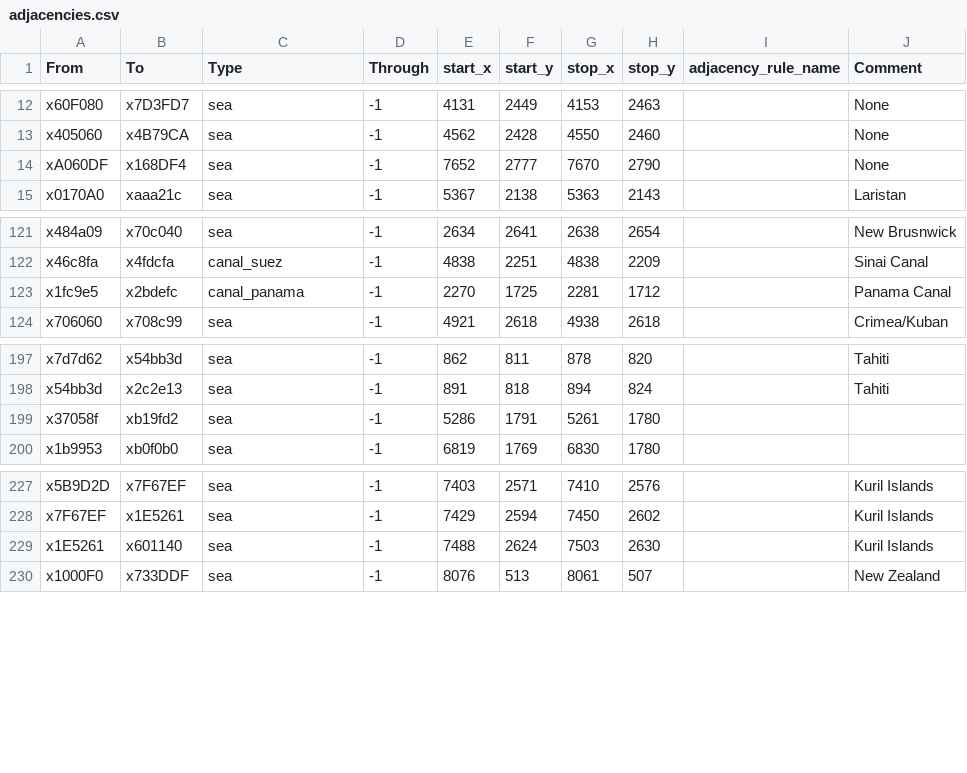
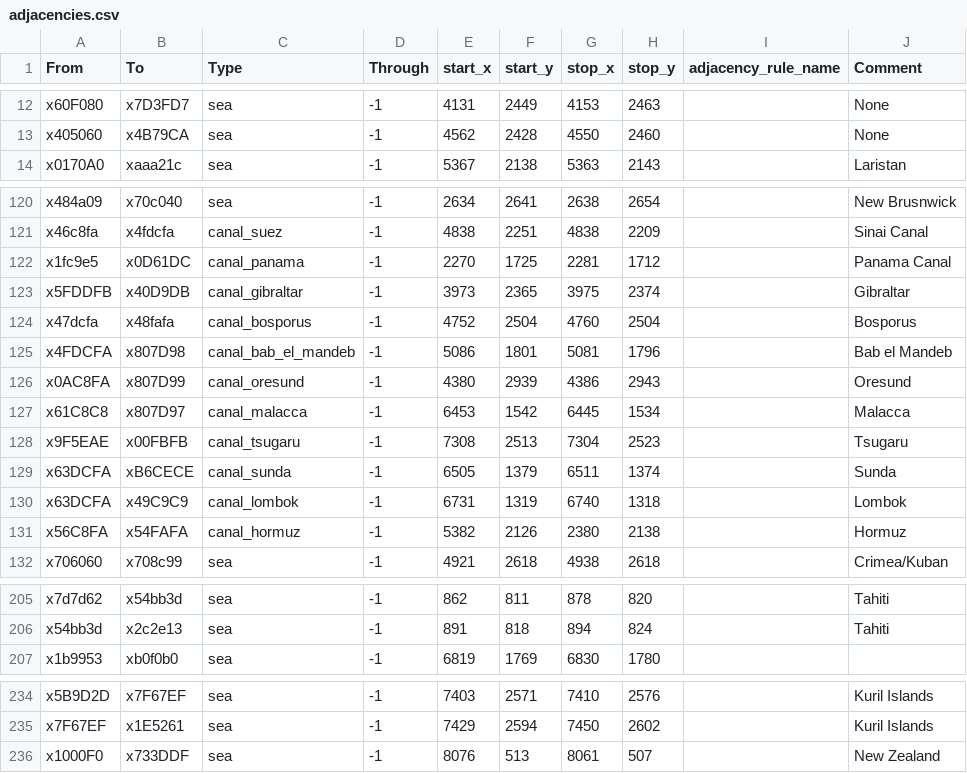
Before and after one commit to settintotrieste/Victoria-3-Cold-War-Era-Mod-CWE, a CSV file: map_data/adjacencies.csv, drawn as a sheet; only a part is shown, gaps mark what is left out.

```diff
--- a/map_data/adjacencies.csv
+++ b/map_data/adjacencies.csv
@@ -13,3 +13,2 @@ x60F080;x7D3FD7;sea;-1;4131;2449;4153;2463;;None
 x405060;x4B79CA;sea;-1;4562;2428;4550;2460;;None
-xA060DF;x168DF4;sea;-1;7652;2777;7670;2790;;None
 x0170A0;xaaa21c;sea;-1;5367;2138;5363;2143;;Laristan
@@ -122,3 +121,12 @@ x484a09;x70c040;sea;-1;2634;2641;2638;2654;;New Brusnwick
 x46c8fa;x4fdcfa;canal_suez;-1;4838;2251;4838;2209;;Sinai Canal
-x1fc9e5;x2bdefc;canal_panama;-1;2270;1725;2281;1712;;Panama Canal
+x1fc9e5;x0D61DC;canal_panama;-1;2270;1725;2281;1712;;Panama Canal
+x5FDDFB;x40D9DB;canal_gibraltar;-1;3973;2365;3975;2374;;Gibraltar
+x47dcfa;x48fafa;canal_bosporus;-1;4752;2504;4760;2504;;Bosporus
+x4FDCFA;x807D98;canal_bab_el_mandeb;-1;5086;1801;5081;1796;;Bab el Mandeb
+x0AC8FA;x807D99;canal_oresund;-1;4380;2939;4386;2943;;Oresund
+x61C8C8;x807D97;canal_malacca;-1;6453;1542;6445;1534;;Malacca
+x9F5EAE;x00FBFB;canal_tsugaru;-1;7308;2513;7304;2523;;Tsugaru
+x63DCFA;xB6CECE;canal_sunda;-1;6505;1379;6511;1374;;Sunda
+x63DCFA;x49C9C9;canal_lombok;-1;6731;1319;6740;1318;;Lombok
+x56C8FA;x54FAFA;canal_hormuz;-1;5382;2126;2380;2138;;Hormuz
 x706060;x708c99;sea;-1;4921;2618;4938;2618;;Crimea/Kuban
@@ -198,3 +206,2 @@ x7d7d62;x54bb3d;sea;-1;862;811;878;820;;Tahiti
 x54bb3d;x2c2e13;sea;-1;891;818;894;824;;Tahiti
-x37058f;xb19fd2;sea;-1;5286;1791;5261;1780;;
 x1b9953;xb0f0b0;sea;-1;6819;1769;6830;1780;;
@@ -228,3 +235,2 @@ x5B9D2D;x7F67EF;sea;-1;7403;2571;7410;2576;;Kuril Islands
 x7F67EF;x1E5261;sea;-1;7429;2594;7450;2602;;Kuril Islands
-x1E5261;x601140;sea;-1;7488;2624;7503;2630;;Kuril Islands
 x1000F0;x733DDF;sea;-1;8076;513;8061;507;;New Zealand
```
Also changed, not shown: 3 other files.
